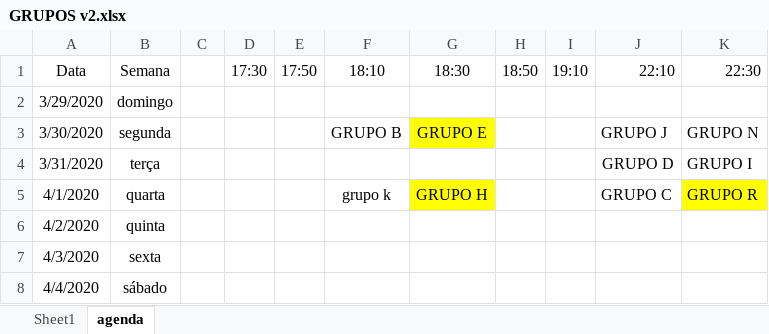
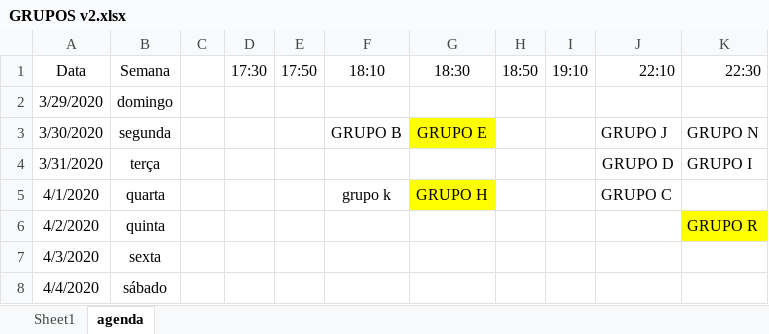
Before and after one commit to rambim/iesb, an Excel workbook: 2020_1/projeto_integrador/GRUPOS v2.xlsx, sheet agenda, drawn as a sheet; only a part is shown; values as stored, in another font and other column widths than the file's, no borders; the diff names each change by its address in the sheet, - before the commit and + after, or states it on an @@ line.

```diff
--- a/2020_1/projeto_integrador/GRUPOS v2.xlsx (sheet agenda)
+++ b/2020_1/projeto_integrador/GRUPOS v2.xlsx (sheet agenda)
-K5 (22:30): GRUPO R
+K5 (22:30): (empty)
-K5 fill: #FFFF00
+K5 fill: none
-K6 (22:30): (empty)
+K6 (22:30): GRUPO R
-K6 fill: none
+K6 fill: #FFFF00
```
Also changed, not shown: 5 other files.
